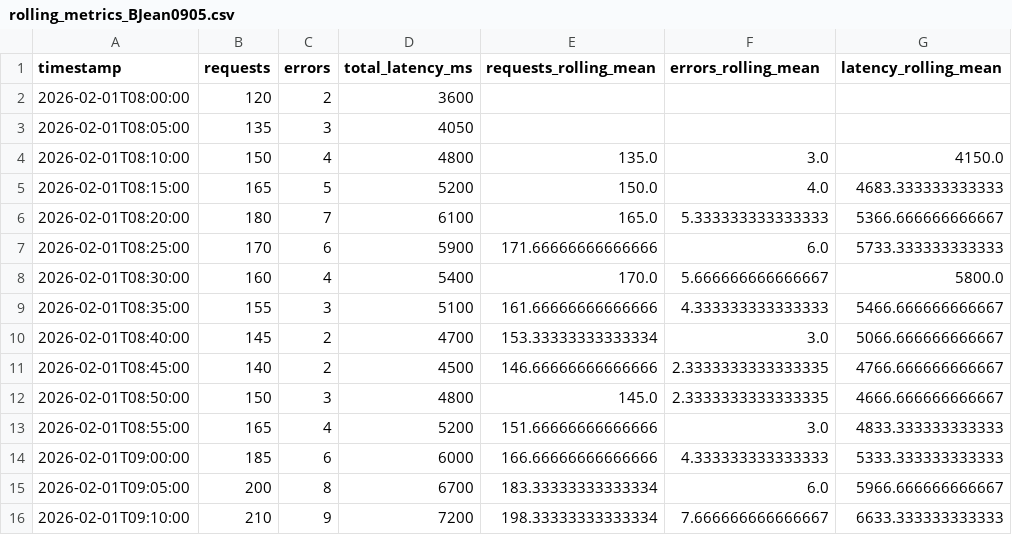
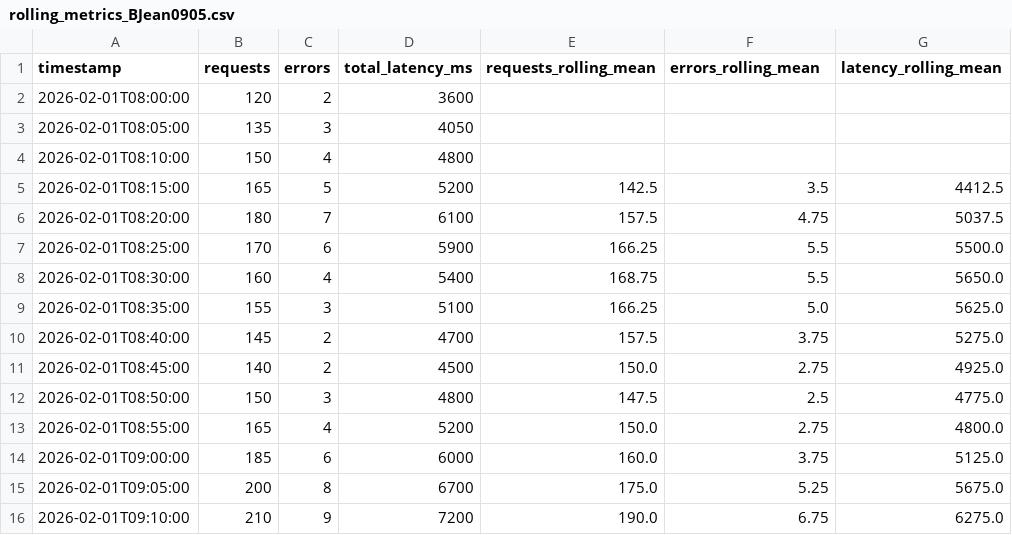
Before and after one commit to BJean-0905/cintel-04-rolling-monitoring, a CSV file: artifacts/rolling_metrics_BJean0905.csv, drawn as a sheet.

```diff
--- a/artifacts/rolling_metrics_BJean0905.csv
+++ b/artifacts/rolling_metrics_BJean0905.csv
@@ -3,14 +3,14 @@ timestamp,requests,errors,total_latency_ms,requests_rolling_mean,errors_rolling_
 2026-02-01T08:05:00,135,3,4050,,,
-2026-02-01T08:10:00,150,4,4800,135.0,3.0,4150.0
-2026-02-01T08:15:00,165,5,5200,150.0,4.0,4683.333333333333
-2026-02-01T08:20:00,180,7,6100,165.0,5.333333333333333,5366.666666666667
-2026-02-01T08:25:00,170,6,5900,171.66666666666666,6.0,5733.333333333333
-2026-02-01T08:30:00,160,4,5400,170.0,5.666666666666667,5800.0
-2026-02-01T08:35:00,155,3,5100,161.66666666666666,4.333333333333333,5466.666666666667
-2026-02-01T08:40:00,145,2,4700,153.33333333333334,3.0,5066.666666666667
-2026-02-01T08:45:00,140,2,4500,146.66666666666666,2.3333333333333335,4766.666666666667
-2026-02-01T08:50:00,150,3,4800,145.0,2.3333333333333335,4666.666666666667
-2026-02-01T08:55:00,165,4,5200,151.66666666666666,3.0,4833.333333333333
-2026-02-01T09:00:00,185,6,6000,166.66666666666666,4.333333333333333,5333.333333333333
-2026-02-01T09:05:00,200,8,6700,183.33333333333334,6.0,5966.666666666667
-2026-02-01T09:10:00,210,9,7200,198.33333333333334,7.666666666666667,6633.333333333333
+2026-02-01T08:10:00,150,4,4800,,,
+2026-02-01T08:15:00,165,5,5200,142.5,3.5,4412.5
+2026-02-01T08:20:00,180,7,6100,157.5,4.75,5037.5
+2026-02-01T08:25:00,170,6,5900,166.25,5.5,5500.0
+2026-02-01T08:30:00,160,4,5400,168.75,5.5,5650.0
+2026-02-01T08:35:00,155,3,5100,166.25,5.0,5625.0
+2026-02-01T08:40:00,145,2,4700,157.5,3.75,5275.0
+2026-02-01T08:45:00,140,2,4500,150.0,2.75,4925.0
+2026-02-01T08:50:00,150,3,4800,147.5,2.5,4775.0
+2026-02-01T08:55:00,165,4,5200,150.0,2.75,4800.0
+2026-02-01T09:00:00,185,6,6000,160.0,3.75,5125.0
+2026-02-01T09:05:00,200,8,6700,175.0,5.25,5675.0
+2026-02-01T09:10:00,210,9,7200,190.0,6.75,6275.0
```
Also changed, not shown: 2 other files.
